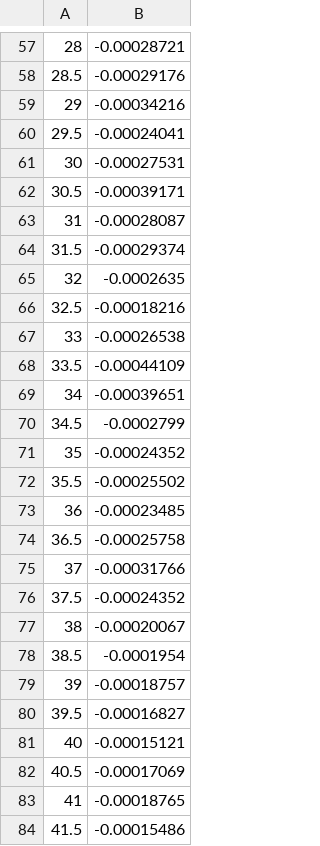
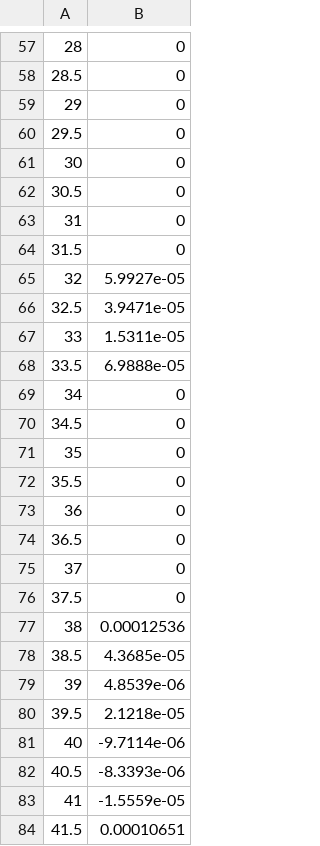
Before and after one commit to XS0Zero/-, a CSV file: matlab2/振动位移随管长变化.csv, drawn as a sheet; only a part is shown, gaps mark what is left out; the diff covers the shown part only.

```diff
--- a/matlab2/振动位移随管长变化.csv
+++ b/matlab2/振动位移随管长变化.csv
@@ -57,28 +57,28 @@
-28,-0.00028721
-28.5,-0.00029176
-29,-0.00034216
-29.5,-0.00024041
-30,-0.00027531
-30.5,-0.00039171
-31,-0.00028087
-31.5,-0.00029374
-32,-0.0002635
-32.5,-0.00018216
-33,-0.00026538
-33.5,-0.00044109
-34,-0.00039651
-34.5,-0.0002799
-35,-0.00024352
-35.5,-0.00025502
-36,-0.00023485
-36.5,-0.00025758
-37,-0.00031766
-37.5,-0.00024352
-38,-0.00020067
-38.5,-0.0001954
-39,-0.00018757
-39.5,-0.00016827
-40,-0.00015121
-40.5,-0.00017069
-41,-0.00018765
-41.5,-0.00015486
+28,0
+28.5,0
+29,0
+29.5,0
+30,0
+30.5,0
+31,0
+31.5,0
+32,5.9927e-05
+32.5,3.9471e-05
+33,1.5311e-05
+33.5,6.9888e-05
+34,0
+34.5,0
+35,0
+35.5,0
+36,0
+36.5,0
+37,0
+37.5,0
+38,0.00012536
+38.5,4.3685e-05
+39,4.8539e-06
+39.5,2.1218e-05
+40,-9.7114e-06
+40.5,-8.3393e-06
+41,-1.5559e-05
+41.5,0.00010651
```
Also changed, not shown: 45 edited cells elsewhere in this file, 34 other files.
